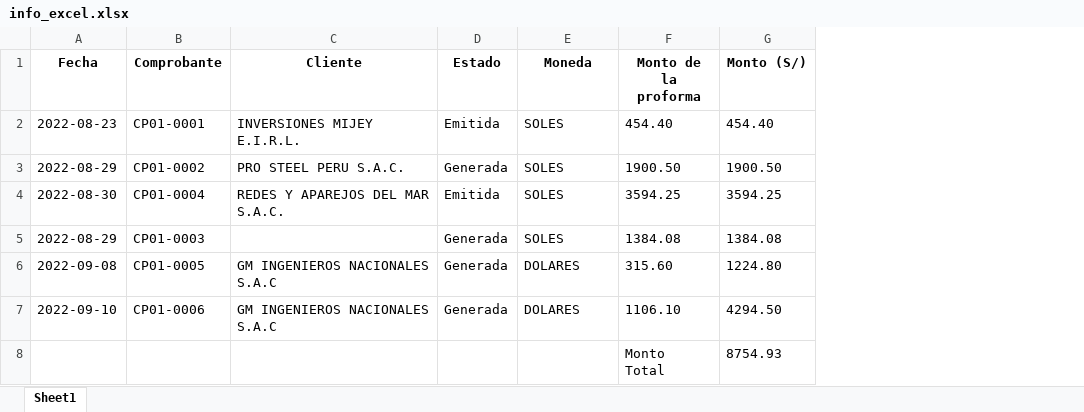
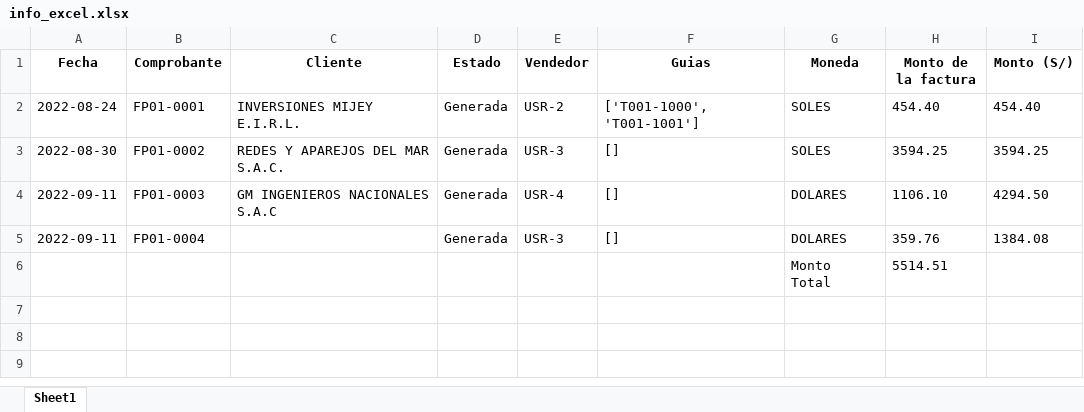
Before and after one commit to afsr2497/sistema_ventas, an Excel workbook: info_excel.xlsx, sheet Sheet1, drawn as a sheet; values as stored, in another font and other column widths than the file's, no borders; removed rows and columns are numbered as before the commit, all else as after; the diff names each change by its address in the sheet, - before the commit and + after, or states it on an @@ line.

```diff
--- a/info_excel.xlsx (sheet Sheet1)
+++ b/info_excel.xlsx (sheet Sheet1)
+column E (Vendedor), rows 2-4: USR-2 | USR-3 | USR-4
+column F (Guias), rows 2-4: ['T001-1000', 'T001-1001'] | [] | []
-H1: Monto de la proforma
+H1: Monto de la factura
-A2 (Fecha): 2022-08-23
+A2 (Fecha): 2022-08-24
-B2 (Comprobante): CP01-0001
+B2 (Comprobante): FP01-0001
-D2 (Estado): Emitida
+D2 (Estado): Generada
-row 3: 2022-08-29 | CP01-0002 | PRO STEEL PERU S.A.C. | Generada | SOLES | 1900.50 | 1900.50
-B3 (Comprobante): CP01-0004
+B3 (Comprobante): FP01-0002
-D3 (Estado): Emitida
+D3 (Estado): Generada
-row 5: 2022-08-29 | CP01-0003 |  | Generada | SOLES | 1384.08 | 1384.08
-row 6: 2022-09-08 | CP01-0005 | GM INGENIEROS NACIONALES S.A.C | Generada | DOLARES | 315.60 | 1224.80
-A4 (Fecha): 2022-09-10
+A4 (Fecha): 2022-09-11
-B4 (Comprobante): CP01-0006
+B4 (Comprobante): FP01-0003
-row 8:  |  |  |  |  | Monto Total | 8754.93
+row 5: 2022-09-11 | FP01-0004 |  | Generada | USR-3 | [] | DOLARES | 359.76 | 1384.08
+row 6:  |  |  |  |  |  | Monto Total | 5514.51
```
Also changed, not shown: 6 other files.
